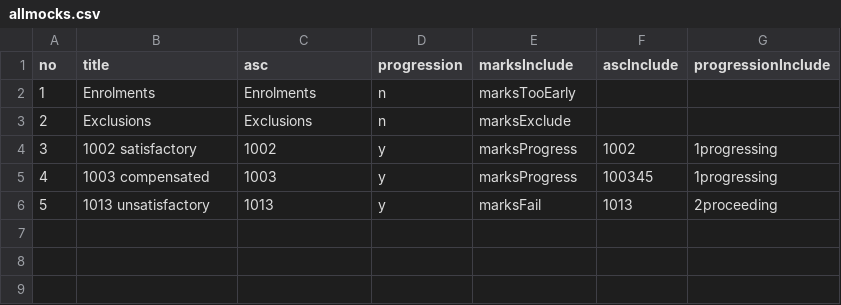
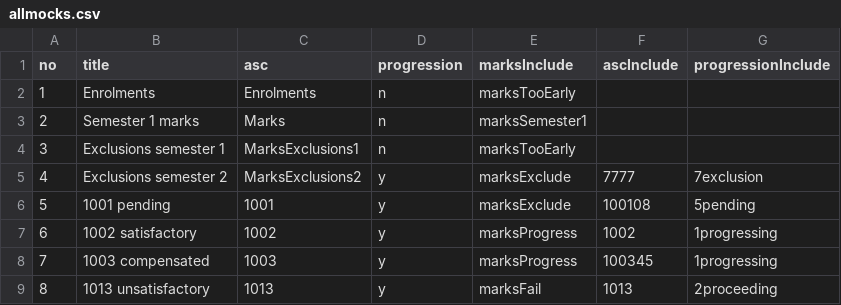
Before and after one commit to drmikeuk/myresults, a CSV file: _data/allmocks.csv, drawn as a sheet; removed rows and columns are numbered as before the commit, all else as after; the diff names each change by its address in the sheet, - before the commit and + after, or states it on an @@ line.

Commit message:
better exclusions

```diff
--- a/_data/allmocks.csv
+++ b/_data/allmocks.csv
-row 3: 2 | Exclusions | Exclusions | n | marksExclude
+row 3: 2 | Semester 1 marks | Marks | n | marksSemester1
+row 4: 3 | Exclusions semester 1 | MarksExclusions1 | n | marksTooEarly
+row 5: 4 | Exclusions semester 2 | MarksExclusions2 | y | marksExclude | 7777 | 7exclusion
+row 6: 5 | 1001 pending | 1001 | y | marksExclude | 100108 | 5pending
@@ column A (no) renumbered from row 7 down @@
```
Also changed, not shown: 13 other files.
